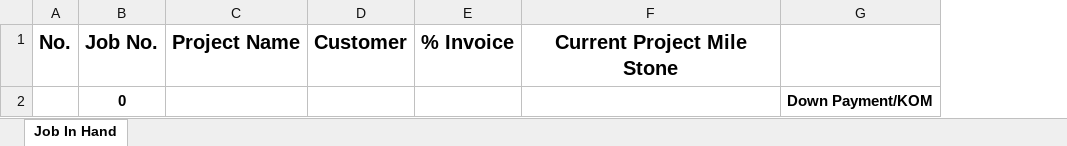
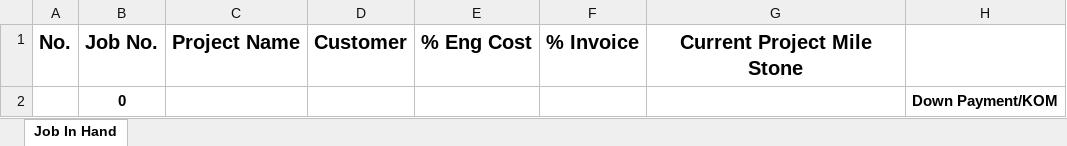
Before and after one commit to kreangkrai/WebENG, an Excel workbook: wwwroot/files/project_inhand.xlsx, sheet Job In Hand, drawn as a sheet; only a part is shown; values as stored, in another font and other column widths than the file's, no borders; conditional formats not drawn; the diff names each change by its address in the sheet, - before the commit and + after, or states it on an @@ line.

```diff
--- a/wwwroot/files/project_inhand.xlsx (sheet Job In Hand)
+++ b/wwwroot/files/project_inhand.xlsx (sheet Job In Hand)
+column E, row 1: % Eng Cost
```
Also changed, not shown: formulas that keep their value, 1 other file.
